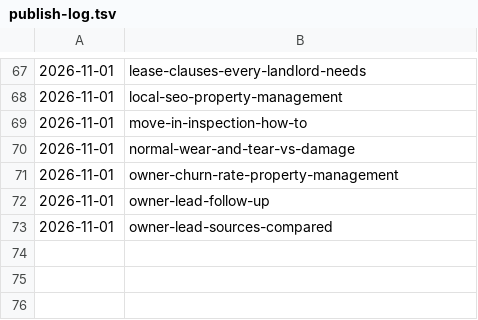
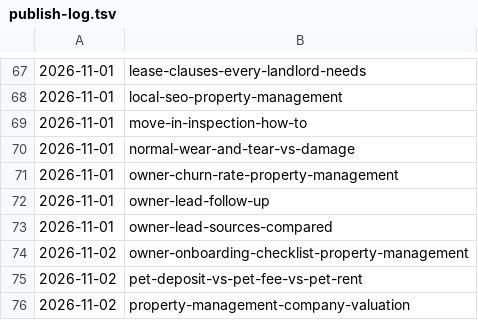
Before and after one commit to citata-ai/united, a TSV file: business/marketing/content-plan/publish-log.tsv, drawn as a sheet; only a part is shown, gaps mark what is left out.

Commit message:
library: publish 3 (owner-onboarding-checklist-property-management,pet-deposit-vs-pet-fee-vs-pet-rent,property-management-company-valuation)

```diff
--- a/business/marketing/content-plan/publish-log.tsv
+++ b/business/marketing/content-plan/publish-log.tsv
@@ -73 +73,4 @@
 2026-11-01	owner-lead-sources-compared
+2026-11-02	owner-onboarding-checklist-property-management
+2026-11-02	pet-deposit-vs-pet-fee-vs-pet-rent
+2026-11-02	property-management-company-valuation
```
Also changed, not shown: 3 other files.
